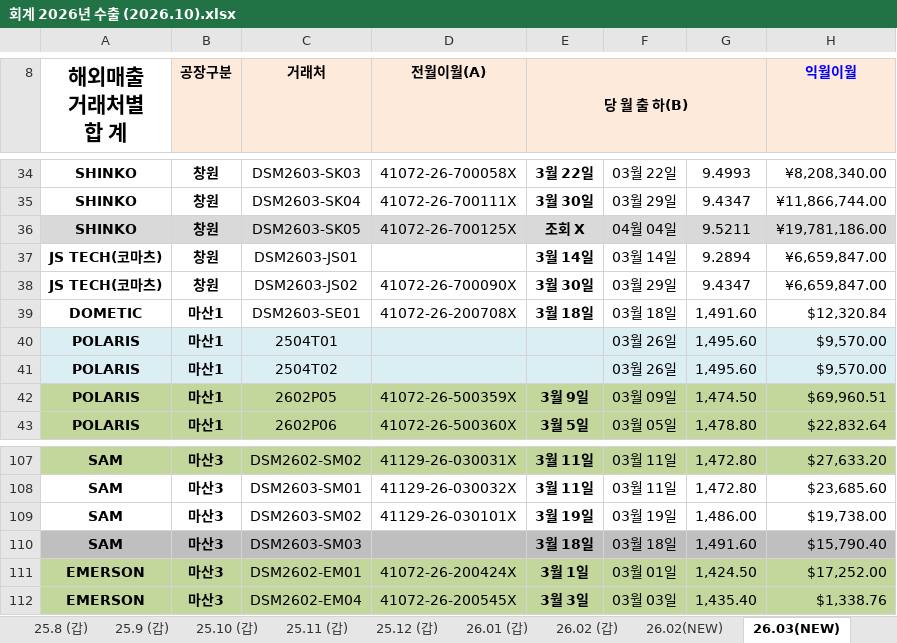
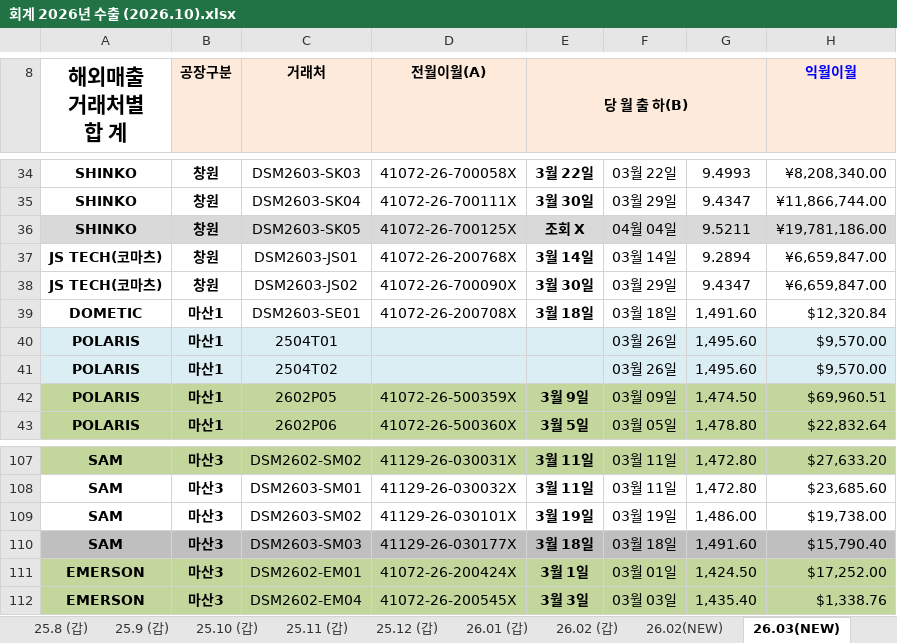
Before and after one commit to a01042102350/date, an Excel workbook: 기초자료/202610/회계 2026년 수출 (2026.10).xlsx, sheet 26.03(NEW), drawn as a sheet; only a part is shown, gaps mark what is left out; values as stored, in another font and other column widths than the file's, no borders; charts and pictures and conditional formats not drawn; the diff names each change by its address in the sheet, - before the commit and + after, or states it on an @@ line.

```diff
--- a/기초자료/202610/회계 2026년 수출 (2026.10).xlsx (sheet 26.03(NEW))
+++ b/기초자료/202610/회계 2026년 수출 (2026.10).xlsx (sheet 26.03(NEW))
-D37 (전월이월(A)): (empty)
+D37 (전월이월(A)): 41072-26-200768X
-D110 (전월이월(A)): (empty)
+D110 (전월이월(A)): 41129-26-030177X
```
Also changed, not shown: sheet 26.06(NEW), sheet 26.02(NEW), sheet 26.01 (갑), sheet 26.07(NEW), sheet 26.04(NEW), sheet 26.05(NEW), 1 more sheet, 기초자료/202606/회계 2026년 수출 (2026.06).xlsx, 기초자료/202607/회계 2026년 수출 (2026.07).xlsx, 16 other files.
